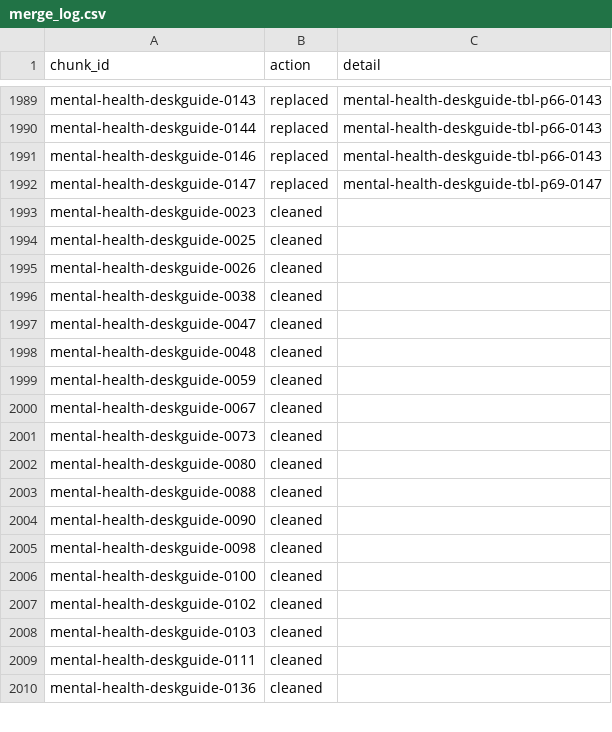
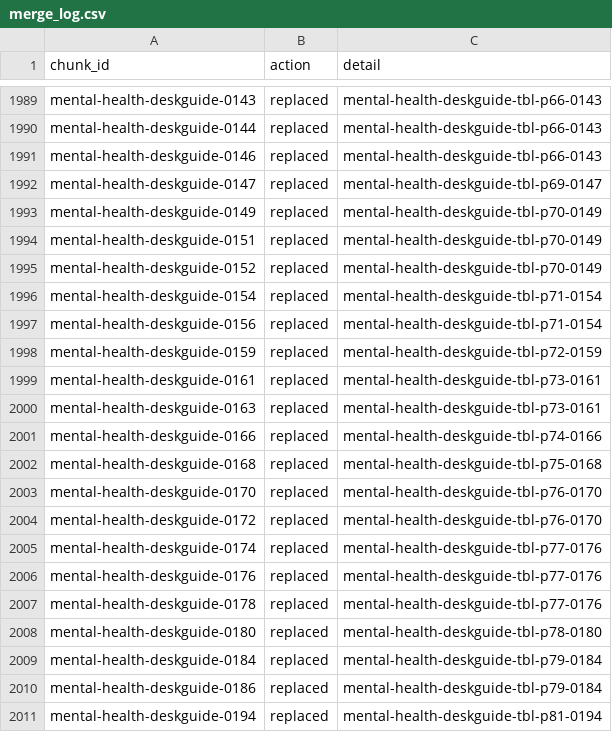
Before and after one commit to ydfriedman/Eswatini-ASR, a CSV file: 08_Clinical_Guidelines_Chat/chunks_v3/merge_log.csv, drawn as a sheet; only a part is shown, gaps mark what is left out; the shorter side is filled out with more unchanged rows; the diff covers the shown part only.

```diff
--- a/08_Clinical_Guidelines_Chat/chunks_v3/merge_log.csv
+++ b/08_Clinical_Guidelines_Chat/chunks_v3/merge_log.csv
@@ -1992 +1992,20 @@ mental-health-deskguide-0146,replaced,mental-health-deskguide-tbl-p66-0143
 mental-health-deskguide-0147,replaced,mental-health-deskguide-tbl-p69-0147
+mental-health-deskguide-0149,replaced,mental-health-deskguide-tbl-p70-0149
+mental-health-deskguide-0151,replaced,mental-health-deskguide-tbl-p70-0149
+mental-health-deskguide-0152,replaced,mental-health-deskguide-tbl-p70-0149
+mental-health-deskguide-0154,replaced,mental-health-deskguide-tbl-p71-0154
+mental-health-deskguide-0156,replaced,mental-health-deskguide-tbl-p71-0154
+mental-health-deskguide-0159,replaced,mental-health-deskguide-tbl-p72-0159
+mental-health-deskguide-0161,replaced,mental-health-deskguide-tbl-p73-0161
+mental-health-deskguide-0163,replaced,mental-health-deskguide-tbl-p73-0161
+mental-health-deskguide-0166,replaced,mental-health-deskguide-tbl-p74-0166
+mental-health-deskguide-0168,replaced,mental-health-deskguide-tbl-p75-0168
+mental-health-deskguide-0170,replaced,mental-health-deskguide-tbl-p76-0170
+mental-health-deskguide-0172,replaced,mental-health-deskguide-tbl-p76-0170
+mental-health-deskguide-0174,replaced,mental-health-deskguide-tbl-p77-0176
+mental-health-deskguide-0176,replaced,mental-health-deskguide-tbl-p77-0176
+mental-health-deskguide-0178,replaced,mental-health-deskguide-tbl-p77-0176
+mental-health-deskguide-0180,replaced,mental-health-deskguide-tbl-p78-0180
+mental-health-deskguide-0184,replaced,mental-health-deskguide-tbl-p79-0184
+mental-health-deskguide-0186,replaced,mental-health-deskguide-tbl-p79-0184
+mental-health-deskguide-0194,replaced,mental-health-deskguide-tbl-p81-0194
```
Also changed, not shown: 46 added rows elsewhere in this file, 14 other files.
